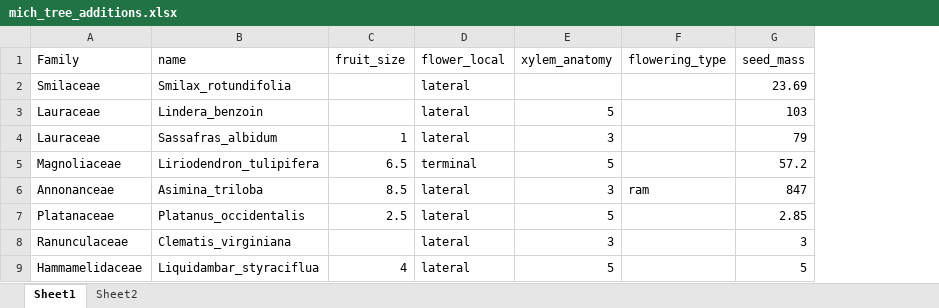
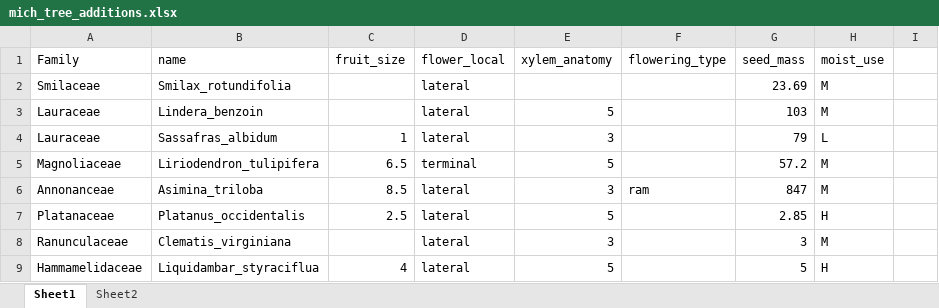
Before and after one commit to dbuona/proterant, an Excel workbook: Data/mich_tree_additions.xlsx, sheet Sheet1, drawn as a sheet; only a part is shown; values as stored, in another font and other column widths than the file's, no borders; the diff names each change by its address in the sheet, - before the commit and + after, or states it on an @@ line.

```diff
--- a/Data/mich_tree_additions.xlsx (sheet Sheet1)
+++ b/Data/mich_tree_additions.xlsx (sheet Sheet1)
+column H (moist_use), rows 2-9: M | M | L | M | M | H | M | H
+column I, empty
```
Also changed, not shown: 44 other files.
